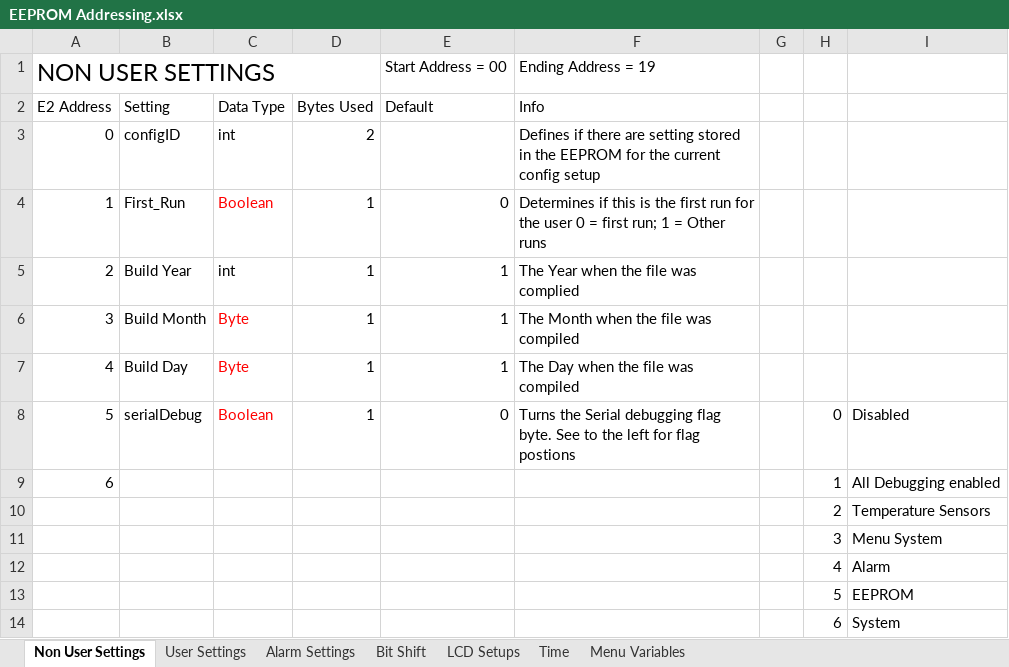
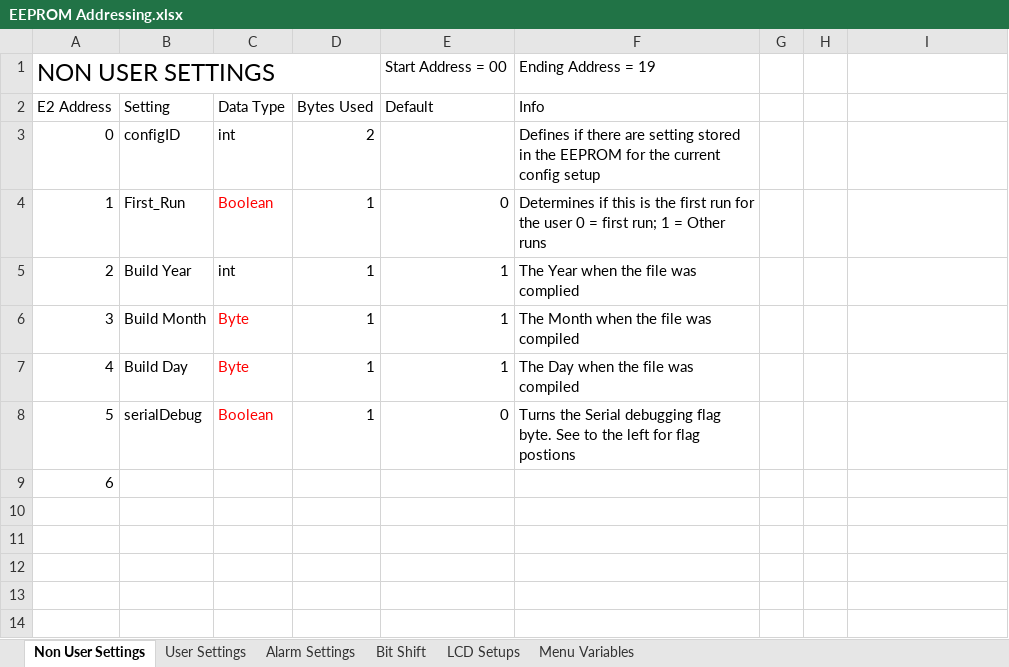
Before and after one commit to glitchsniffer/Controller, an Excel workbook: EEPROM Addressing.xlsx, sheet Non User Settings, drawn as a sheet; values as stored, in another font and other column widths than the file's, no borders; the diff names each change by its address in the sheet, - before the commit and + after, or states it on an @@ line.

Commit message:
Tagging as v0.15  Added the ability to restore factory defaults from the LCD menu.  Adjusted the relay pins to be a little easier to plug in.  Cleaned up the Alarm serial printing.  Relays are working now, but not user settable yet.

```diff
--- a/EEPROM Addressing.xlsx (sheet Non User Settings)
+++ b/EEPROM Addressing.xlsx (sheet Non User Settings)
-sheet tab: Time
-H8: 0
+H8: (empty)
-I8: Disabled
+I8: (empty)
-H9: 1
+H9: (empty)
-I9: All Debugging enabled
+I9: (empty)
-row 10:  |  |  |  |  |  |  | 2 | Temperature Sensors
-row 11:  |  |  |  |  |  |  | 3 | Menu System
-row 12:  |  |  |  |  |  |  | 4 | Alarm
-row 13:  |  |  |  |  |  |  | 5 | EEPROM
-row 14:  |  |  |  |  |  |  | 6 | System
```
Also changed, not shown: sheet Bit Shift, sheet LCD Setups, 2 other files.
